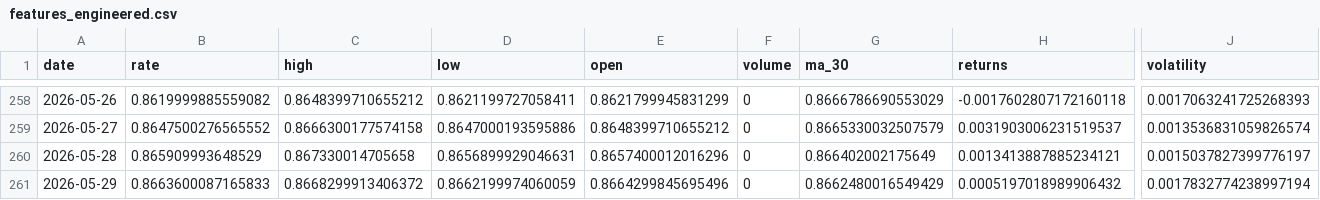
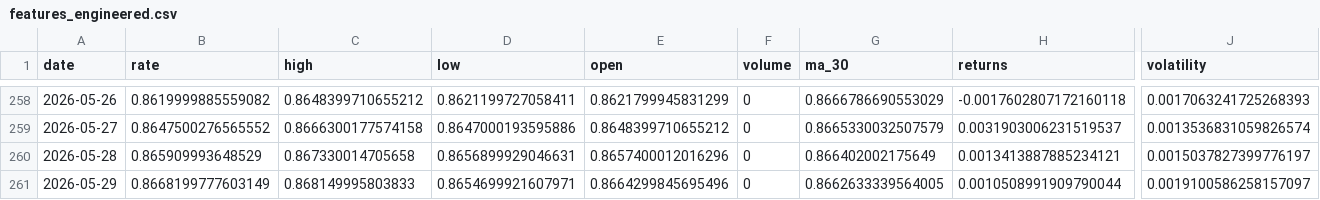
Before and after one commit to sha2w2/whatstherate, a CSV file: data/processed/features_engineered.csv, drawn as a sheet; only a part is shown, gaps mark what is left out; the diff names each change by its address in the sheet, - before the commit and + after, or states it on an @@ line.

```diff
--- a/data/processed/features_engineered.csv
+++ b/data/processed/features_engineered.csv
-B261 (rate): 0.8663600087165833
+B261 (rate): 0.8668199777603149
-C261 (high): 0.8668299913406372
+C261 (high): 0.868149995803833
-D261 (low): 0.8662199974060059
+D261 (low): 0.8654699921607971
-G261 (ma_30): 0.8662480016549429
+G261 (ma_30): 0.8662633339564005
-H261 (returns): 0.0005197018989906432
+H261 (returns): 0.0010508991909790044
-J261 (volatility): 0.0017832774238997194
+J261 (volatility): 0.0019100586258157097
```
Also changed, not shown: 1 other file.
